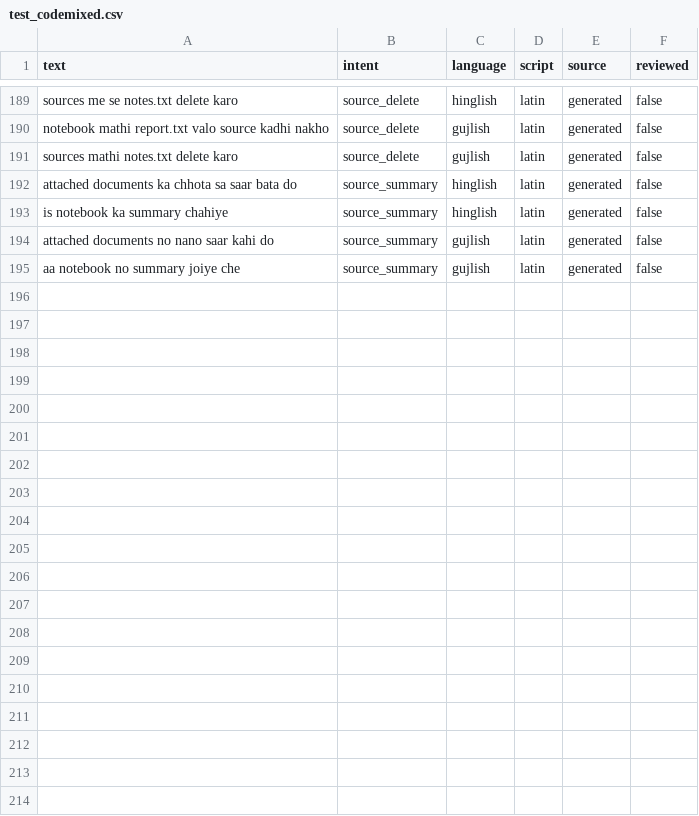
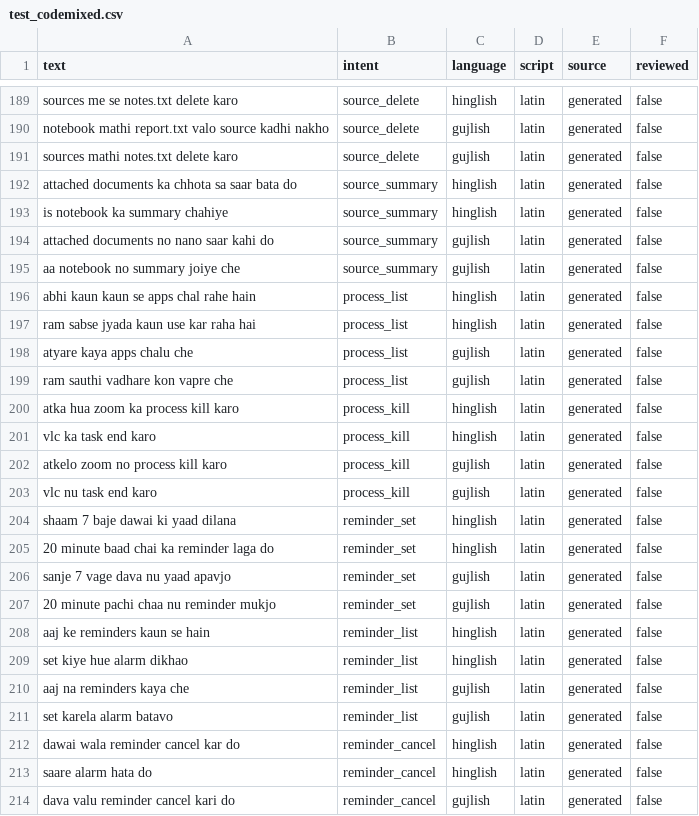
Before and after one commit to ChintanHirpara2707/adhyaksh_claude, a CSV file: data/test_codemixed.csv, drawn as a sheet; only a part is shown, gaps mark what is left out; the diff covers the shown part only; the diff names each change by its address in the sheet, - before the commit and + after, or states it on an @@ line.

```diff
--- a/data/test_codemixed.csv
+++ b/data/test_codemixed.csv
+row 196: abhi kaun kaun se apps chal rahe hain | process_list | hinglish | latin | generated | false
+row 197: ram sabse jyada kaun use kar raha hai | process_list | hinglish | latin | generated | false
+row 198: atyare kaya apps chalu che | process_list | gujlish | latin | generated | false
+row 199: ram sauthi vadhare kon vapre che | process_list | gujlish | latin | generated | false
+row 200: atka hua zoom ka process kill karo | process_kill | hinglish | latin | generated | false
+row 201: vlc ka task end karo | process_kill | hinglish | latin | generated | false
+row 202: atkelo zoom no process kill karo | process_kill | gujlish | latin | generated | false
+row 203: vlc nu task end karo | process_kill | gujlish | latin | generated | false
+row 204: shaam 7 baje dawai ki yaad dilana | reminder_set | hinglish | latin | generated | false
+row 205: 20 minute baad chai ka reminder laga do | reminder_set | hinglish | latin | generated | false
+row 206: sanje 7 vage dava nu yaad apavjo | reminder_set | gujlish | latin | generated | false
+row 207: 20 minute pachi chaa nu reminder mukjo | reminder_set | gujlish | latin | generated | false
+row 208: aaj ke reminders kaun se hain | reminder_list | hinglish | latin | generated | false
+row 209: set kiye hue alarm dikhao | reminder_list | hinglish | latin | generated | false
+row 210: aaj na reminders kaya che | reminder_list | gujlish | latin | generated | false
+row 211: set karela alarm batavo | reminder_list | gujlish | latin | generated | false
+row 212: dawai wala reminder cancel kar do | reminder_cancel | hinglish | latin | generated | false
+row 213: saare alarm hata do | reminder_cancel | hinglish | latin | generated | false
+row 214: dava valu reminder cancel kari do | reminder_cancel | gujlish | latin | generated | false
```
Also changed, not shown: 9 added rows elsewhere in this file, 25 other files.
